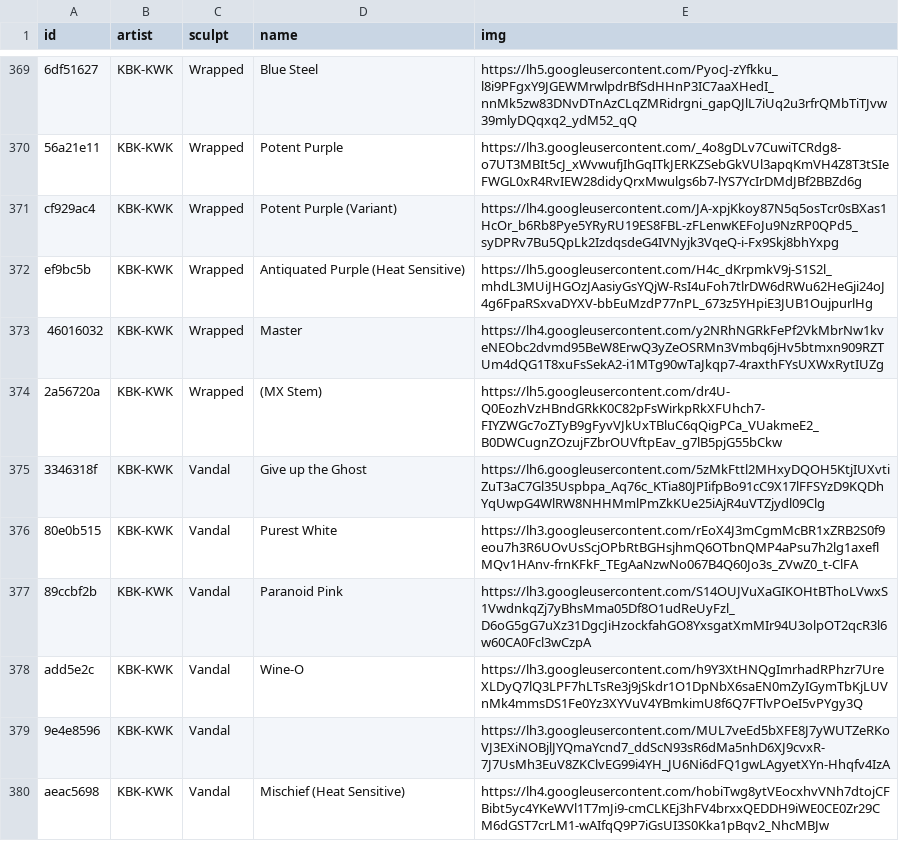
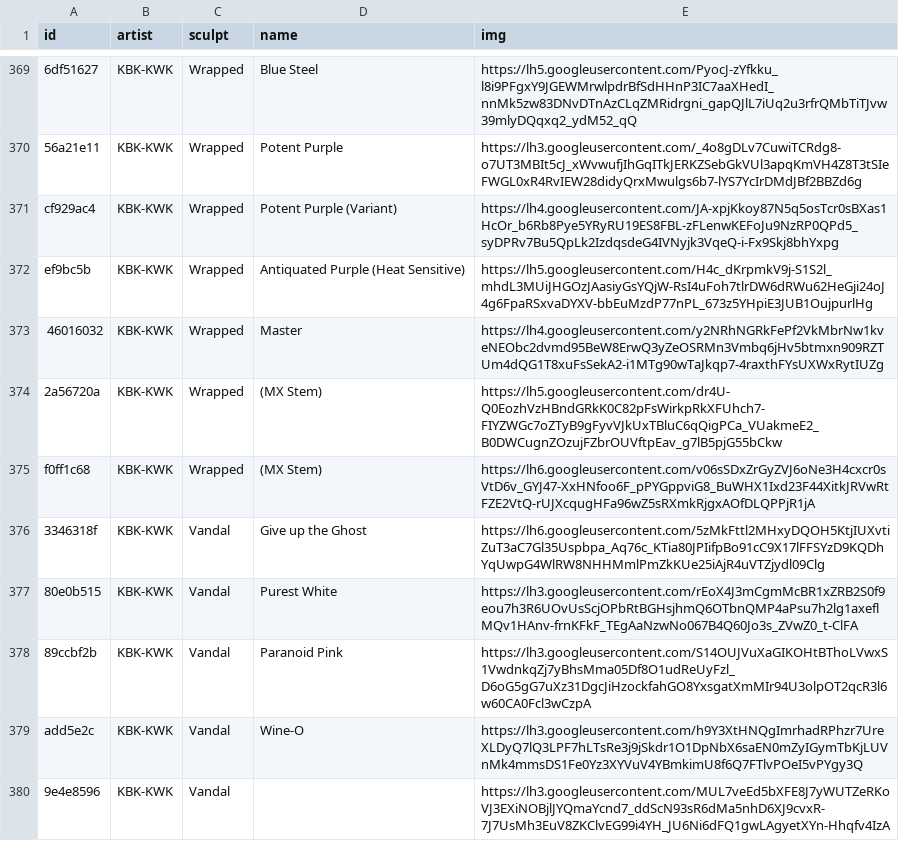
Before and after one commit to keycap-archivist/database, a CSV file: db/kbk-kwk.csv, drawn as a sheet; only a part is shown, gaps mark what is left out; the shorter side is filled out with more unchanged rows; the diff names each change by its address in the sheet, - before the commit and + after, or states it on an @@ line.

```diff
--- a/db/kbk-kwk.csv
+++ b/db/kbk-kwk.csv
+row 375: f0ff1c68 | KBK-KWK | Wrapped | (MX Stem) | https://lh6.googleusercontent.com/v06sSDxZrGyZVJ6oNe3H4cxcr0sVtD6v_GYJ47-XxHNfoo6F_pPYGppviG8_BuWHX1Ixd23F44XitkJRVwRtFZE2VtQ-rUJXcqugHFa96wZ5sRXmkRjgxAOfDLQPPjR1jA
```
Also changed, not shown: db/artkey.csv, db/lividity.csv, 10 other files.
